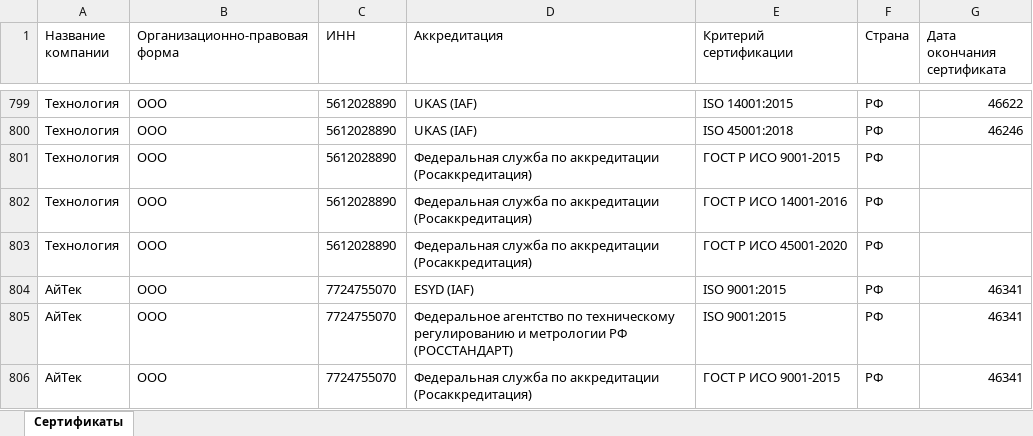
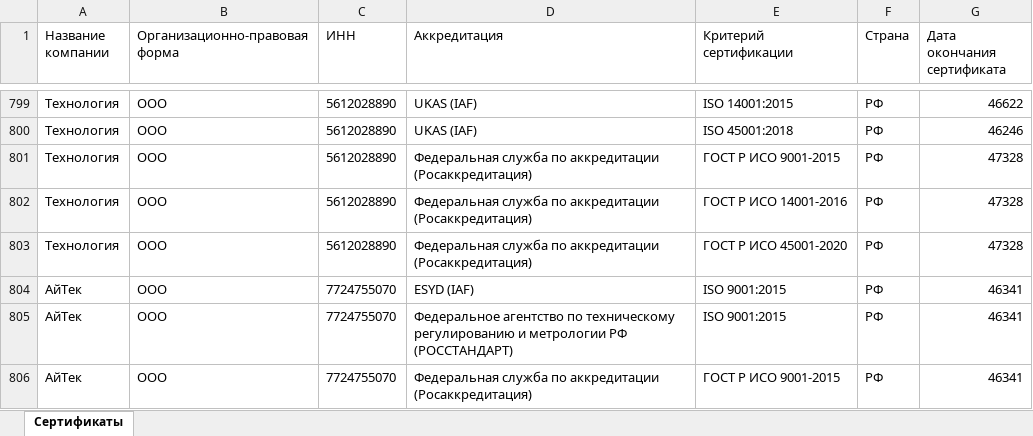
Before and after one commit to LegendaCR/Legendacompany, an Excel workbook: sites/URS/URS_Certifications/URS_Certifications.xlsx, sheet Сертификаты, drawn as a sheet; only a part is shown, gaps mark what is left out; values as stored, in another font and other column widths than the file's, no borders; the diff names each change by its address in the sheet, - before the commit and + after, or states it on an @@ line.

Commit message:
chore(tilda): обновление URS_Certifications.xlsx

```diff
--- a/sites/URS/URS_Certifications/URS_Certifications.xlsx (sheet Сертификаты)
+++ b/sites/URS/URS_Certifications/URS_Certifications.xlsx (sheet Сертификаты)
-G801:G803 (Дата окончания сертификата): (empty)
+G801:G803 (Дата окончания сертификата): 47328
```
